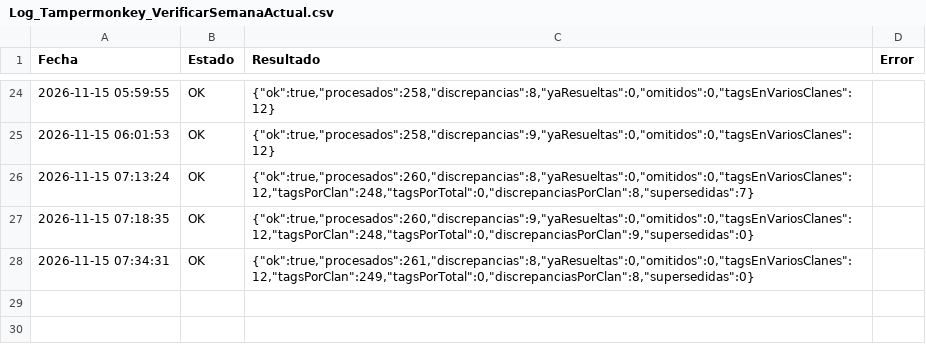
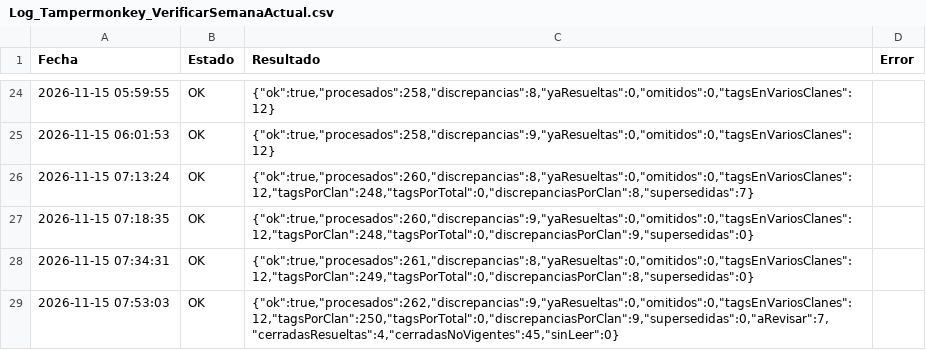
Before and after one commit to GrupoTerna/Backend, a CSV file: Datos descargados/CSV/Tampermonkey/Log_Tampermonkey_VerificarSemanaActual.csv, drawn as a sheet; only a part is shown, gaps mark what is left out.

```diff
--- a/Datos descargados/CSV/Tampermonkey/Log_Tampermonkey_VerificarSemanaActual.csv
+++ b/Datos descargados/CSV/Tampermonkey/Log_Tampermonkey_VerificarSemanaActual.csv
@@ -28 +28,2 @@ Fecha,Estado,Resultado,Error
 2026-11-15 07:34:31,OK,"{""ok"":true,""procesados"":261,""discrepancias"":8,""yaResueltas"":0,""omitidos"":0,""tagsEnVariosClanes"":12,""tagsPorClan"":249,""tagsPorTotal"":0,""discrepanciasPorClan"":8,""supersedidas"":0}",
+2026-11-15 07:53:03,OK,"{""ok"":true,""procesados"":262,""discrepancias"":9,""yaResueltas"":0,""omitidos"":0,""tagsEnVariosClanes"":12,""tagsPorClan"":250,""tagsPorTotal"":0,""discrepanciasPorClan"":9,""supersedidas"":0,""aRevisar"":7,""cerradasResueltas"":4,""cerradasNoVigentes"":45,""sinLeer"":0}",
```
Also changed, not shown: Datos descargados/CSV/Tampermonkey/Correcciones_RiverRace_Pendientes.csv.
